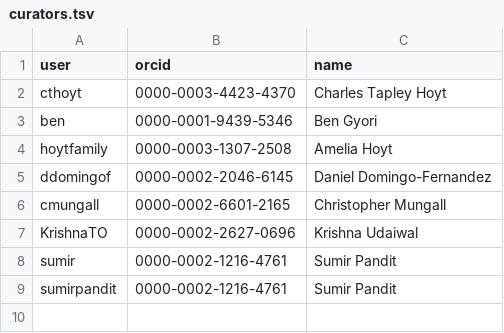
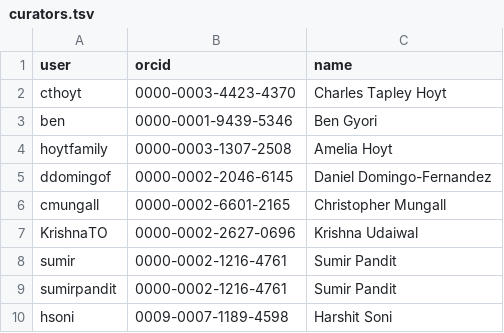
Before and after one commit to biopragmatics/biomappings, a TSV file: src/biomappings/resources/curators.tsv, drawn as a sheet; the diff names each change by its address in the sheet, - before the commit and + after, or states it on an @@ line.

Commit message:
Add LeonMap scripts for predicting ICD-10 mappings (#274)
- Added ICD-10 <> MeSH predictions via LeonMap and Gilda.
- Curated 29 Mappings for those.
- Added curator (Harshit Soni) to the list of curators.

---------

Co-authored-by: Charles Tapley Hoyt <cthoyt@gmail.com>

```diff
--- a/src/biomappings/resources/curators.tsv
+++ b/src/biomappings/resources/curators.tsv
+row 10: hsoni | 0009-0007-1189-4598 | Harshit Soni
```
Also changed, not shown: src/biomappings/resources/negative.sssom.tsv, 3 other files.
